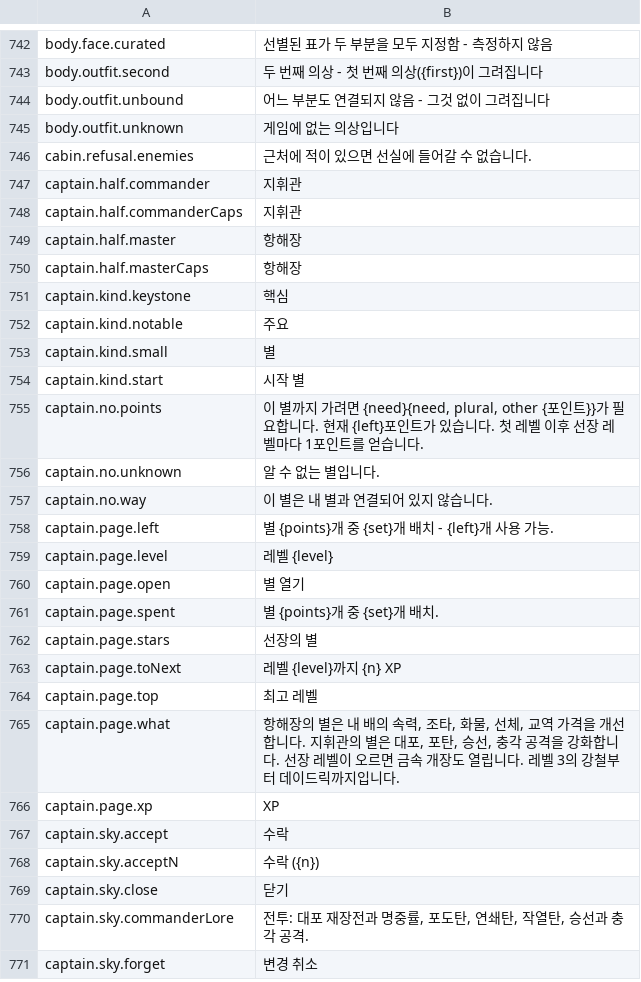
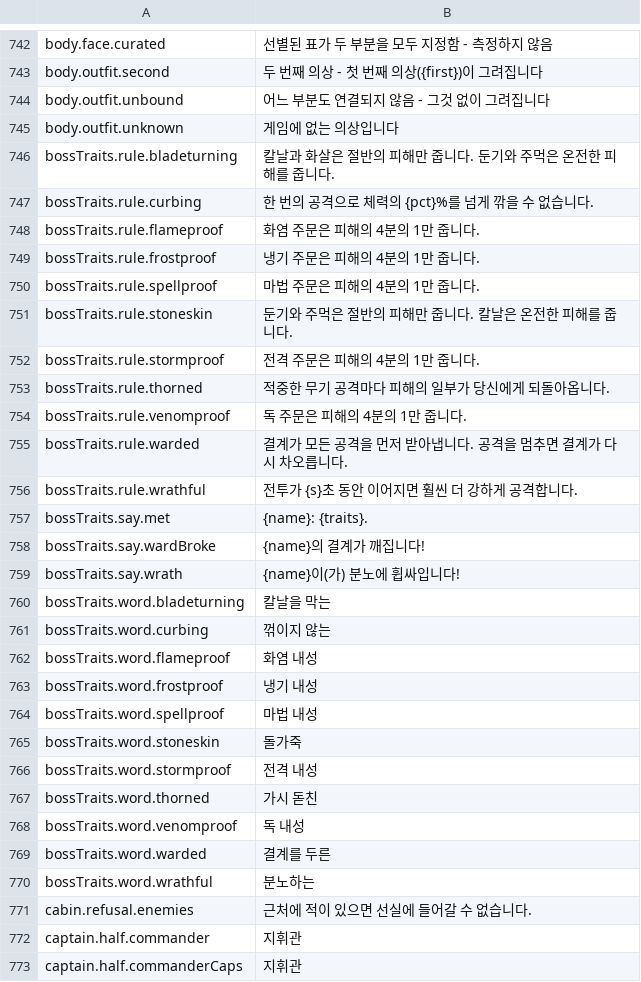
Before and after one commit to Hazerre/daggerfall-js-source, a CSV file: locales/ko/Port_Strings.csv, drawn as a sheet; only a part is shown, gaps mark what is left out; the shorter side is filled out with more unchanged rows; the diff covers the shown part only; the diff names each change by its address in the sheet, - before the commit and + after, or states it on an @@ line.

```diff
--- a/locales/ko/Port_Strings.csv
+++ b/locales/ko/Port_Strings.csv
+row 746: bossTraits.rule.bladeturning | 칼날과 화살은 절반의 피해만 줍니다. 둔기와 주먹은 온전한 피해를 줍니다.
+row 747: bossTraits.rule.curbing | 한 번의 공격으로 체력의 {pct}%를 넘게 깎을 수 없습니다.
+row 748: bossTraits.rule.flameproof | 화염 주문은 피해의 4분의 1만 줍니다.
+row 749: bossTraits.rule.frostproof | 냉기 주문은 피해의 4분의 1만 줍니다.
+row 750: bossTraits.rule.spellproof | 마법 주문은 피해의 4분의 1만 줍니다.
+row 751: bossTraits.rule.stoneskin | 둔기와 주먹은 절반의 피해만 줍니다. 칼날은 온전한 피해를 줍니다.
+row 752: bossTraits.rule.stormproof | 전격 주문은 피해의 4분의 1만 줍니다.
+row 753: bossTraits.rule.thorned | 적중한 무기 공격마다 피해의 일부가 당신에게 되돌아옵니다.
+row 754: bossTraits.rule.venomproof | 독 주문은 피해의 4분의 1만 줍니다.
+row 755: bossTraits.rule.warded | 결계가 모든 공격을 먼저 받아냅니다. 공격을 멈추면 결계가 다시 차오릅니다.
+row 756: bossTraits.rule.wrathful | 전투가 {s}초 동안 이어지면 훨씬 더 강하게 공격합니다.
+row 757: bossTraits.say.met | {name}: {traits}.
+row 758: bossTraits.say.wardBroke | {name}의 결계가 깨집니다!
+row 759: bossTraits.say.wrath | {name}이(가) 분노에 휩싸입니다!
+row 760: bossTraits.word.bladeturning | 칼날을 막는
+row 761: bossTraits.word.curbing | 꺾이지 않는
+row 762: bossTraits.word.flameproof | 화염 내성
+row 763: bossTraits.word.frostproof | 냉기 내성
+row 764: bossTraits.word.spellproof | 마법 내성
+row 765: bossTraits.word.stoneskin | 돌가죽
+row 766: bossTraits.word.stormproof | 전격 내성
+row 767: bossTraits.word.thorned | 가시 돋친
+row 768: bossTraits.word.venomproof | 독 내성
+row 769: bossTraits.word.warded | 결계를 두른
+row 770: bossTraits.word.wrathful | 분노하는
```
Also changed, not shown: 47 added rows elsewhere in this file, locales/bg/Port_Strings.csv, locales/de/Port_Strings.csv, 55 other files.
